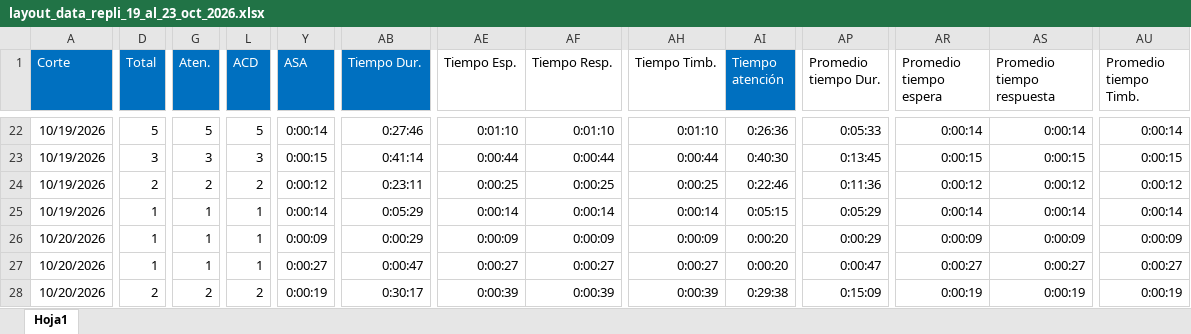
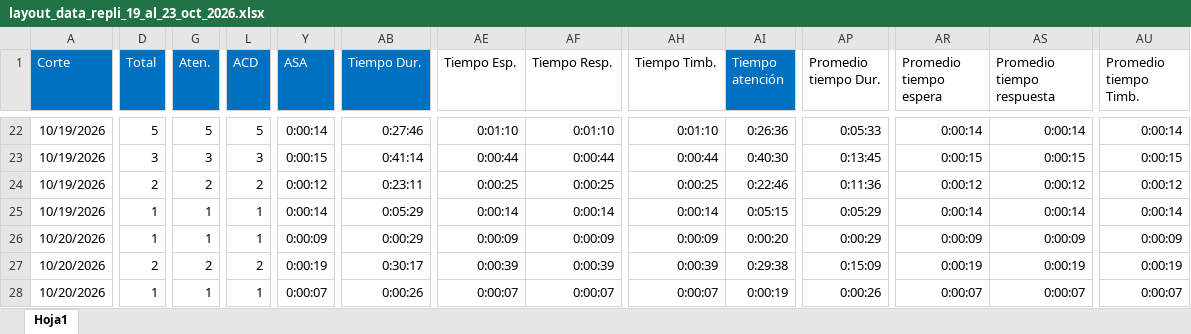
Before and after one commit to morocog/tip-direccion, an Excel workbook: reportes/Semana-01_19-al-23-Oct-2026/entregables/layout_data_repli_19_al_23_oct_2026.xlsx, sheet Hoja1, drawn as a sheet; only a part is shown, gaps mark what is left out; values as stored, in another font and other column widths than the file's, no borders; the diff covers the shown part only; the diff names each change by its address in the sheet, - before the commit and + after, or states it on an @@ line.

```diff
--- a/reportes/Semana-01_19-al-23-Oct-2026/entregables/layout_data_repli_19_al_23_oct_2026.xlsx (sheet Hoja1)
+++ b/reportes/Semana-01_19-al-23-Oct-2026/entregables/layout_data_repli_19_al_23_oct_2026.xlsx (sheet Hoja1)
-D27 (Total): 1
+D27 (Total): 2
-G27 (Aten.): 1
+G27 (Aten.): 2
-L27 (ACD): 1
+L27 (ACD): 2
-Y27 (ASA): 0:00:27
+Y27 (ASA): 0:00:19
-AB27 (Tiempo Dur.): 0:00:47
+AB27 (Tiempo Dur.): 0:30:17
-AE27 (Tiempo Esp.): 0:00:27
+AE27 (Tiempo Esp.): 0:00:39
-AF27 (Tiempo Resp.): 0:00:27
+AF27 (Tiempo Resp.): 0:00:39
-AH27 (Tiempo Timb.): 0:00:27
+AH27 (Tiempo Timb.): 0:00:39
-AI27 (Tiempo atención): 0:00:20
+AI27 (Tiempo atención): 0:29:38
-AP27 (Promedio tiempo Dur.): 0:00:47
+AP27 (Promedio tiempo Dur.): 0:15:09
-AR27 (Promedio tiempo espera): 0:00:27
+AR27 (Promedio tiempo espera): 0:00:19
-AS27 (Promedio tiempo respuesta): 0:00:27
+AS27 (Promedio tiempo respuesta): 0:00:19
-AU27 (Promedio tiempo Timb.): 0:00:27
+AU27 (Promedio tiempo Timb.): 0:00:19
-D28 (Total): 2
+D28 (Total): 1
-G28 (Aten.): 2
+G28 (Aten.): 1
-L28 (ACD): 2
+L28 (ACD): 1
-Y28 (ASA): 0:00:19
+Y28 (ASA): 0:00:07
-AB28 (Tiempo Dur.): 0:30:17
+AB28 (Tiempo Dur.): 0:00:26
-AE28 (Tiempo Esp.): 0:00:39
+AE28 (Tiempo Esp.): 0:00:07
-AF28 (Tiempo Resp.): 0:00:39
+AF28 (Tiempo Resp.): 0:00:07
-AH28 (Tiempo Timb.): 0:00:39
+AH28 (Tiempo Timb.): 0:00:07
-AI28 (Tiempo atención): 0:29:38
+AI28 (Tiempo atención): 0:00:19
-AP28 (Promedio tiempo Dur.): 0:15:09
+AP28 (Promedio tiempo Dur.): 0:00:26
-AR28 (Promedio tiempo espera): 0:00:19
+AR28 (Promedio tiempo espera): 0:00:07
-AS28 (Promedio tiempo respuesta): 0:00:19
+AS28 (Promedio tiempo respuesta): 0:00:07
-AU28 (Promedio tiempo Timb.): 0:00:19
+AU28 (Promedio tiempo Timb.): 0:00:07
```
Also changed, not shown: 358 edited cells elsewhere in this sheet, reportes/Semana-02_26-al-30-Oct-2026/entregables/layout_data_repli_26_al_30_oct_2026.xlsx, 13 other files.
